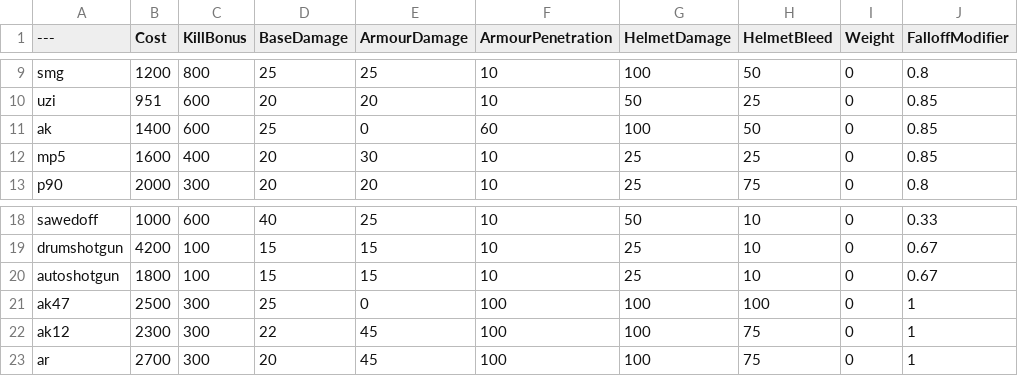
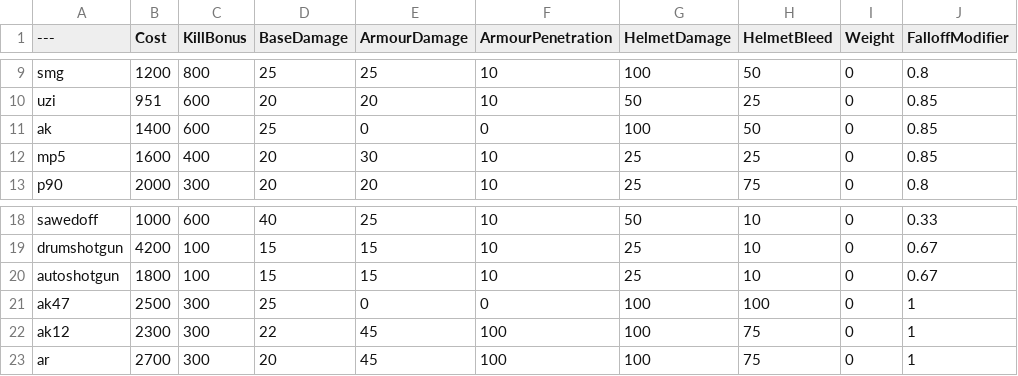
Before and after one commit to zTriplerz/BalancingTable, a CSV file: BalancingTable.csv, drawn as a sheet; only a part is shown, gaps mark what is left out; the diff names each change by its address in the sheet, - before the commit and + after, or states it on an @@ line.

Commit message:
Update BalancingTable.csv

```diff
--- a/BalancingTable.csv
+++ b/BalancingTable.csv
-F11 (ArmourPenetration): 60
+F11 (ArmourPenetration): 0
-F21 (ArmourPenetration): 100
+F21 (ArmourPenetration): 0
```
